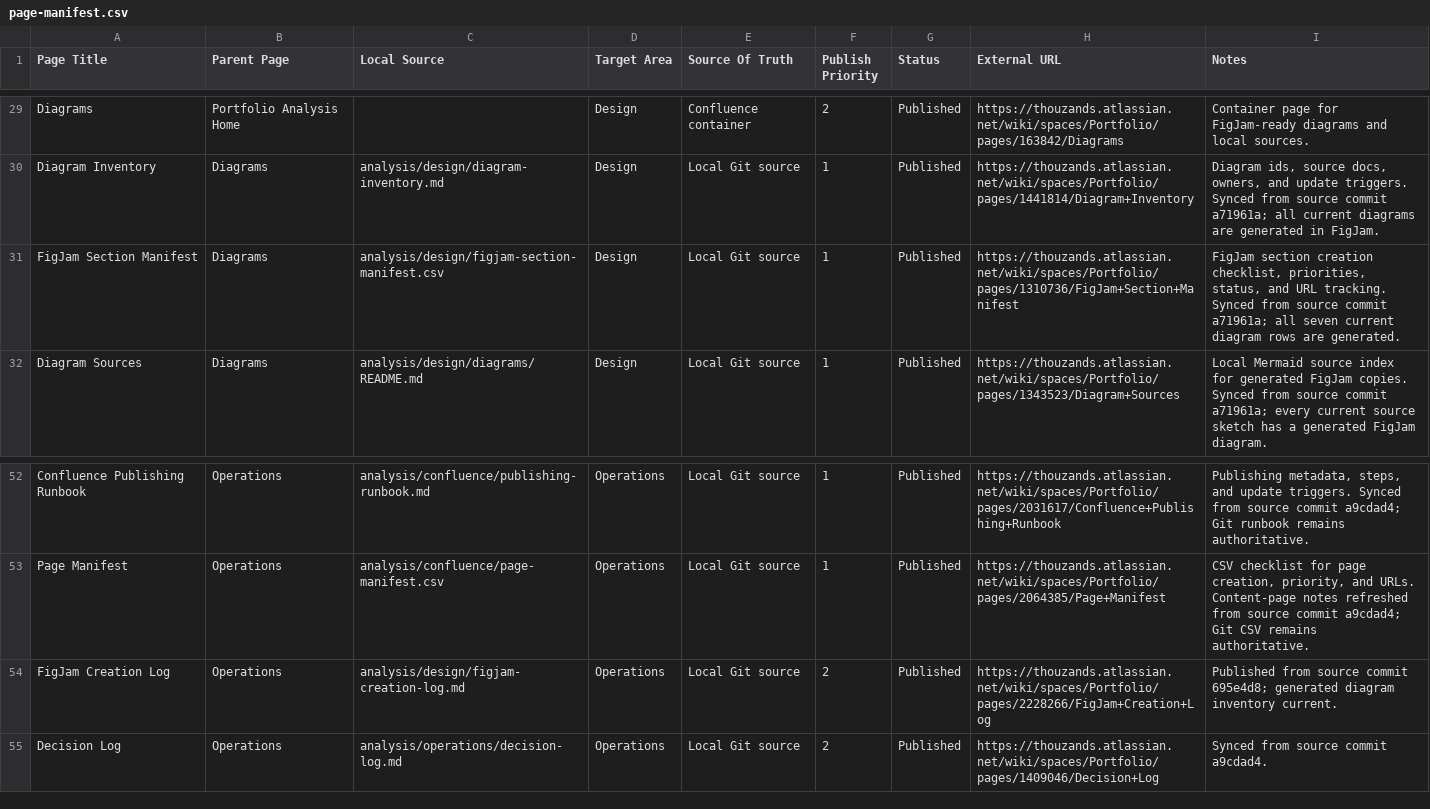
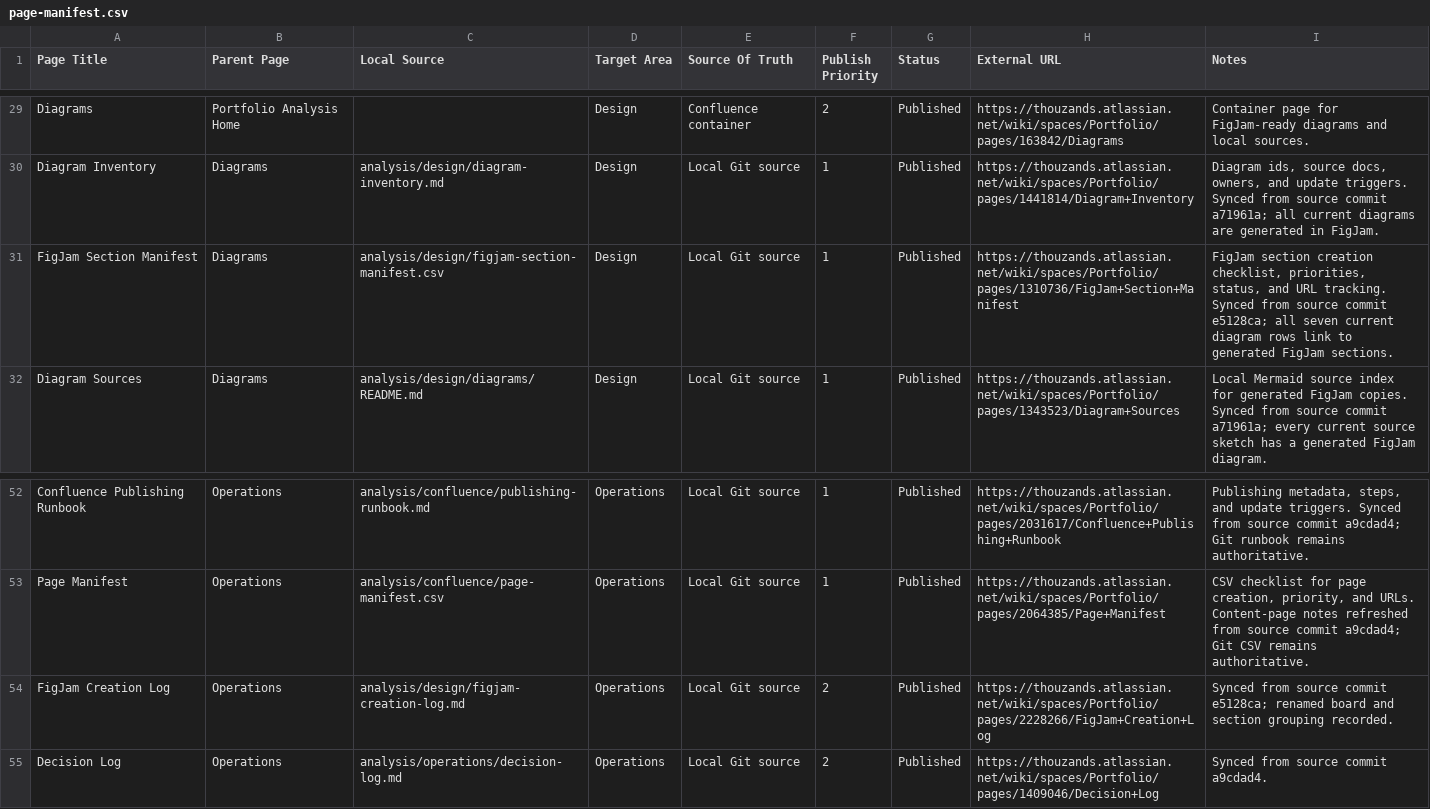
Before and after one commit to TheThouZands/portfolio, a CSV file: analysis/confluence/page-manifest.csv, drawn as a sheet; only a part is shown, gaps mark what is left out.

Commit message:
docs(confluence): record figjam board sync [KAN-43]

```diff
--- a/analysis/confluence/page-manifest.csv
+++ b/analysis/confluence/page-manifest.csv
@@ -30,3 +30,3 @@ Page Title,Parent Page,Local Source,Target Area,Source Of Truth,Publish Priority
 "Diagram Inventory","Diagrams","analysis/design/diagram-inventory.md","Design","Local Git source","1","Published","https://thouzands.atlassian.net/wiki/spaces/Portfolio/pages/1441814/Diagram+Inventory","Diagram ids, source docs, owners, and update triggers. Synced from source commit a71961a; all current diagrams are generated in FigJam."
-"FigJam Section Manifest","Diagrams","analysis/design/figjam-section-manifest.csv","Design","Local Git source","1","Published","https://thouzands.atlassian.net/wiki/spaces/Portfolio/pages/1310736/FigJam+Section+Manifest","FigJam section creation checklist, priorities, status, and URL tracking. Synced from source commit a71961a; all seven current diagram rows are generated."
+"FigJam Section Manifest","Diagrams","analysis/design/figjam-section-manifest.csv","Design","Local Git source","1","Published","https://thouzands.atlassian.net/wiki/spaces/Portfolio/pages/1310736/FigJam+Section+Manifest","FigJam section creation checklist, priorities, status, and URL tracking. Synced from source commit e5128ca; all seven current diagram rows link to generated FigJam sections."
 "Diagram Sources","Diagrams","analysis/design/diagrams/README.md","Design","Local Git source","1","Published","https://thouzands.atlassian.net/wiki/spaces/Portfolio/pages/1343523/Diagram+Sources","Local Mermaid source index for generated FigJam copies. Synced from source commit a71961a; every current source sketch has a generated FigJam diagram."
@@ -53,3 +53,3 @@ Page Title,Parent Page,Local Source,Target Area,Source Of Truth,Publish Priority
 "Page Manifest","Operations","analysis/confluence/page-manifest.csv","Operations","Local Git source","1","Published","https://thouzands.atlassian.net/wiki/spaces/Portfolio/pages/2064385/Page+Manifest","CSV checklist for page creation, priority, and URLs. Content-page notes refreshed from source commit a9cdad4; Git CSV remains authoritative."
-"FigJam Creation Log","Operations","analysis/design/figjam-creation-log.md","Operations","Local Git source","2","Published","https://thouzands.atlassian.net/wiki/spaces/Portfolio/pages/2228266/FigJam+Creation+Log","Published from source commit 695e4d8; generated diagram inventory current."
+"FigJam Creation Log","Operations","analysis/design/figjam-creation-log.md","Operations","Local Git source","2","Published","https://thouzands.atlassian.net/wiki/spaces/Portfolio/pages/2228266/FigJam+Creation+Log","Synced from source commit e5128ca; renamed board and section grouping recorded."
 "Decision Log","Operations","analysis/operations/decision-log.md","Operations","Local Git source","2","Published","https://thouzands.atlassian.net/wiki/spaces/Portfolio/pages/1409046/Decision+Log","Synced from source commit a9cdad4."
```
